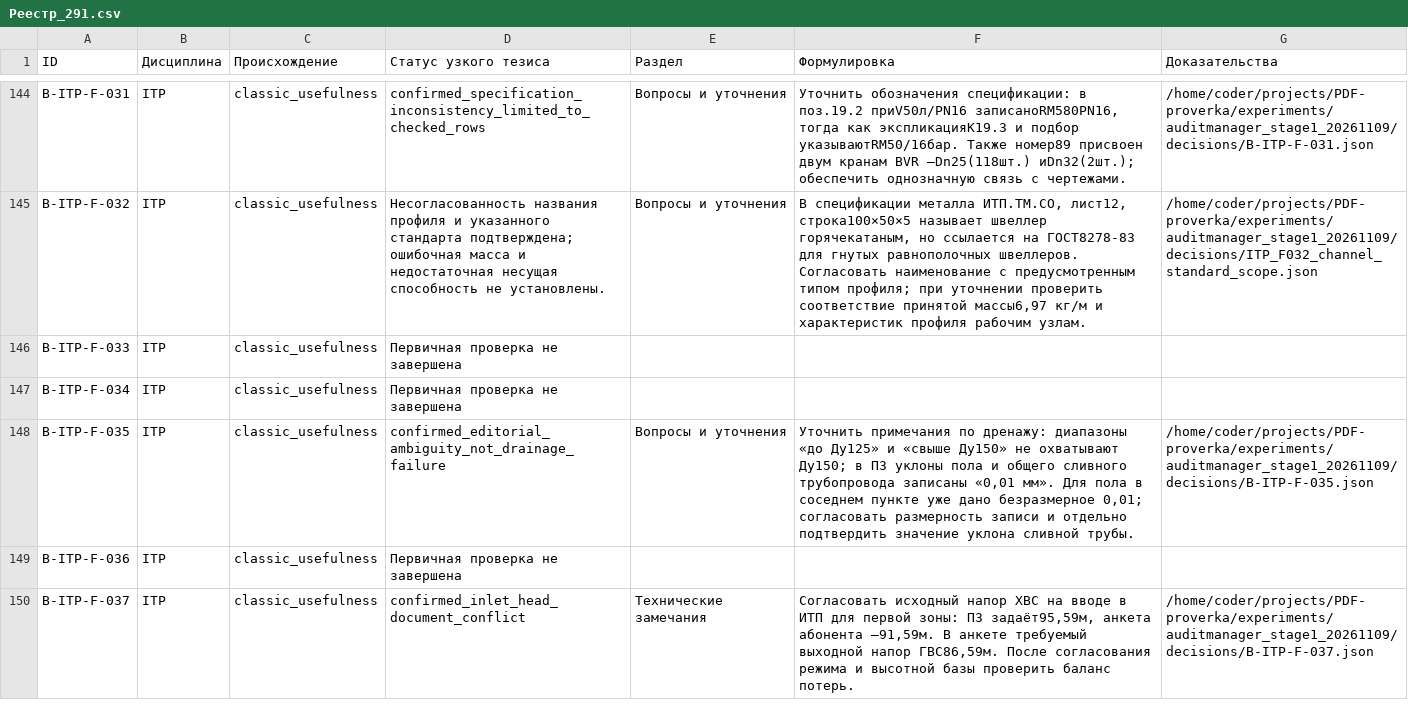
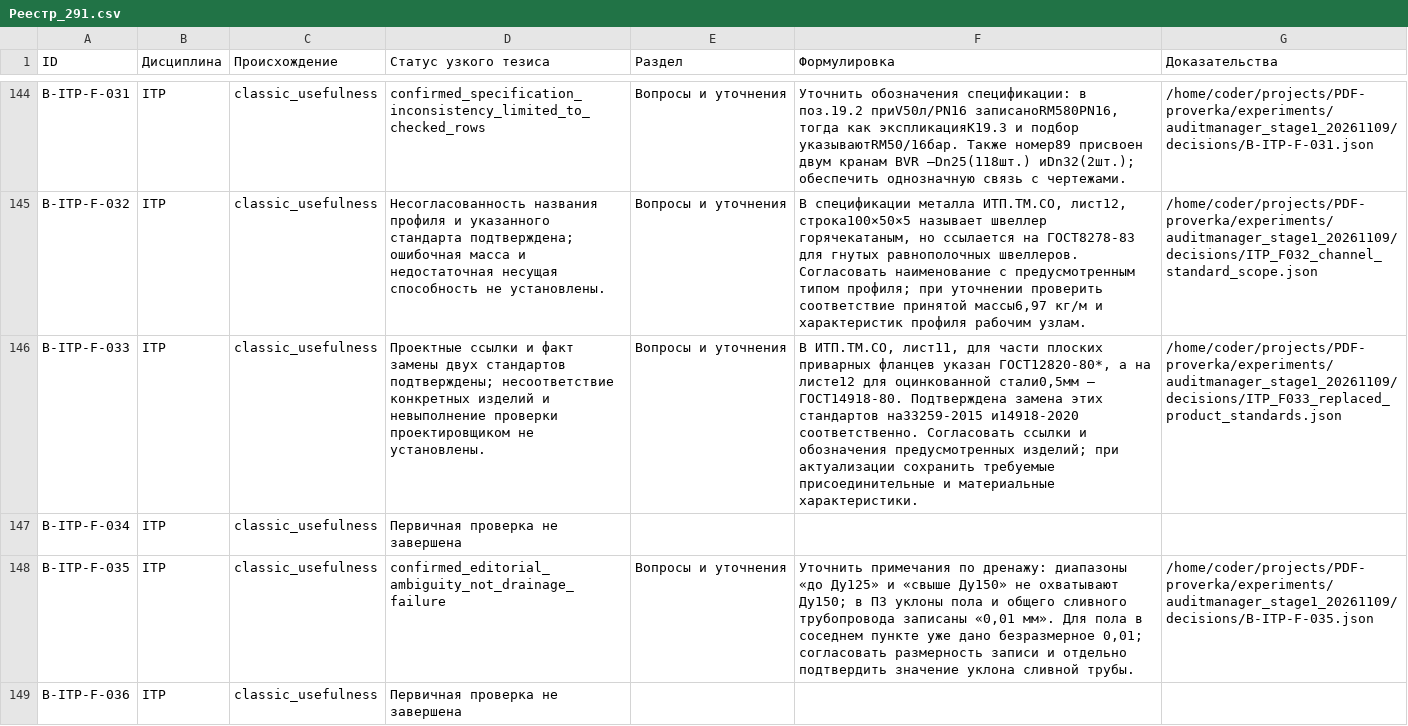
Before and after one commit to SU10KAZ/PDF-proverka, a CSV file: experiments/auditmanager_stage1_20261109/consolidated/Реестр_291.csv, drawn as a sheet; only a part is shown, gaps mark what is left out; the shorter side is filled out with more unchanged rows; the diff names each change by its address in the sheet, - before the commit and + after, or states it on an @@ line.

```diff
--- a/experiments/auditmanager_stage1_20261109/consolidated/Реестр_291.csv
+++ b/experiments/auditmanager_stage1_20261109/consolidated/Реестр_291.csv
-D146 (Статус узкого тезиса): Первичная проверка не завершена
+D146 (Статус узкого тезиса): Проектные ссылки и факт замены двух стандартов подтверждены; несоответствие конкретных изделий и невыполнение проверки проектировщиком не установлены.
-E146 (Раздел): (empty)
+E146 (Раздел): Вопросы и уточнения
-F146 (Формулировка): (empty)
+F146 (Формулировка): В ИТП.ТМ.СО, лист11, для части плоских приварных фланцев указан ГОСТ12820-80*, а на листе12 для оцинкованной стали0,5мм — ГОСТ14918-80. Подтверждена замена этих стандартов на33259-2015 и14918-2020 соответственно. Согласовать ссылки и обозначения предусмотренных изделий; при актуализации сохранить требуемые присоединительные и материальные характеристики.
-G146 (Доказательства): (empty)
+G146 (Доказательства): /home/coder/projects/PDF-proverka/experiments/auditmanager_stage1_20261109/decisions/ITP_F033_replaced_product_standards.json
```
Also changed, not shown: 5 other files.
